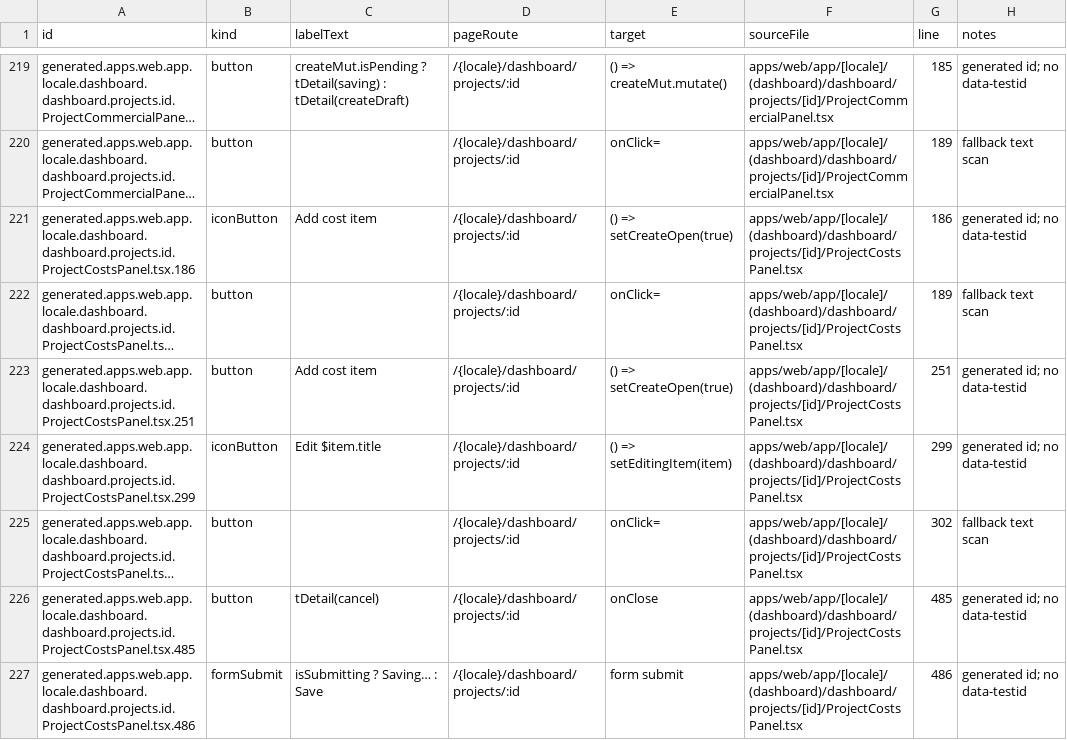
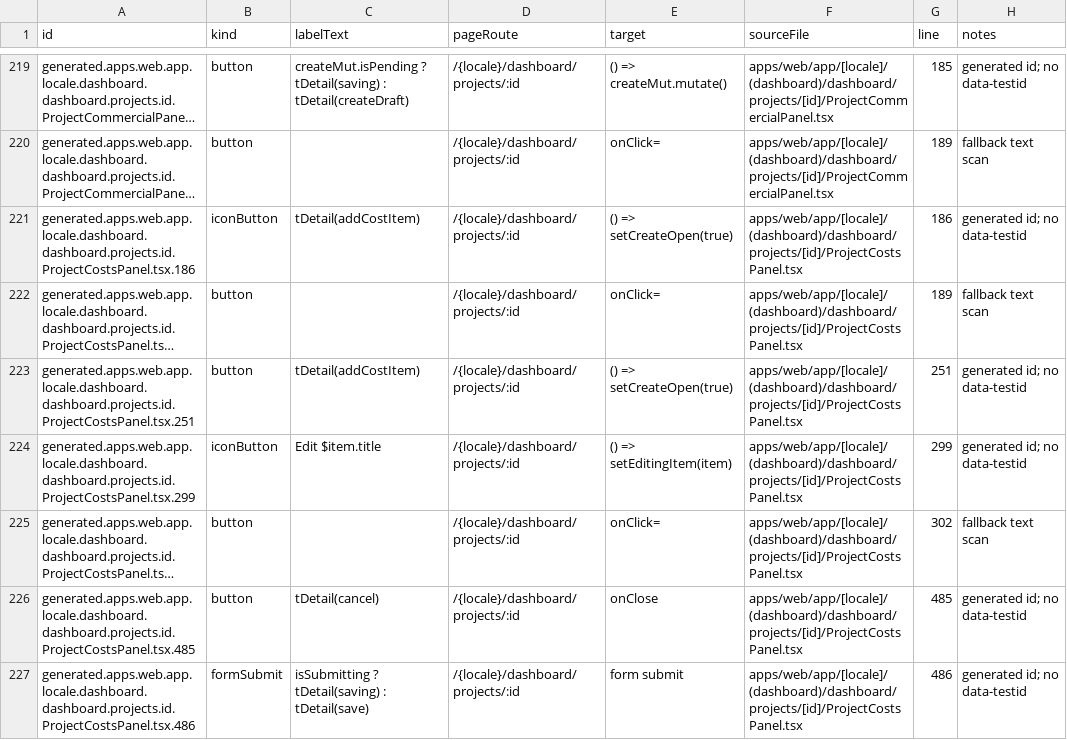
Before and after one commit to 2qjckdknjf-ctrl/Aistroyka-web, a CSV file: docs/audit/button_inventory.csv, drawn as a sheet; only a part is shown, gaps mark what is left out; long unchanged cells end in …; the diff covers the shown part only; the diff names each change by its address in the sheet, - before the commit and + after, or states it on an @@ line.

```diff
--- a/docs/audit/button_inventory.csv
+++ b/docs/audit/button_inventory.csv
-C221 (labelText): Add cost item
+C221 (labelText): tDetail(addCostItem)
-C223 (labelText): Add cost item
+C223 (labelText): tDetail(addCostItem)
-C227 (labelText): isSubmitting ? Saving… : Save
+C227 (labelText): isSubmitting ? tDetail(saving) : tDetail(save)
```
Also changed, not shown: 22 edited cells elsewhere in this file, 20 other files.
